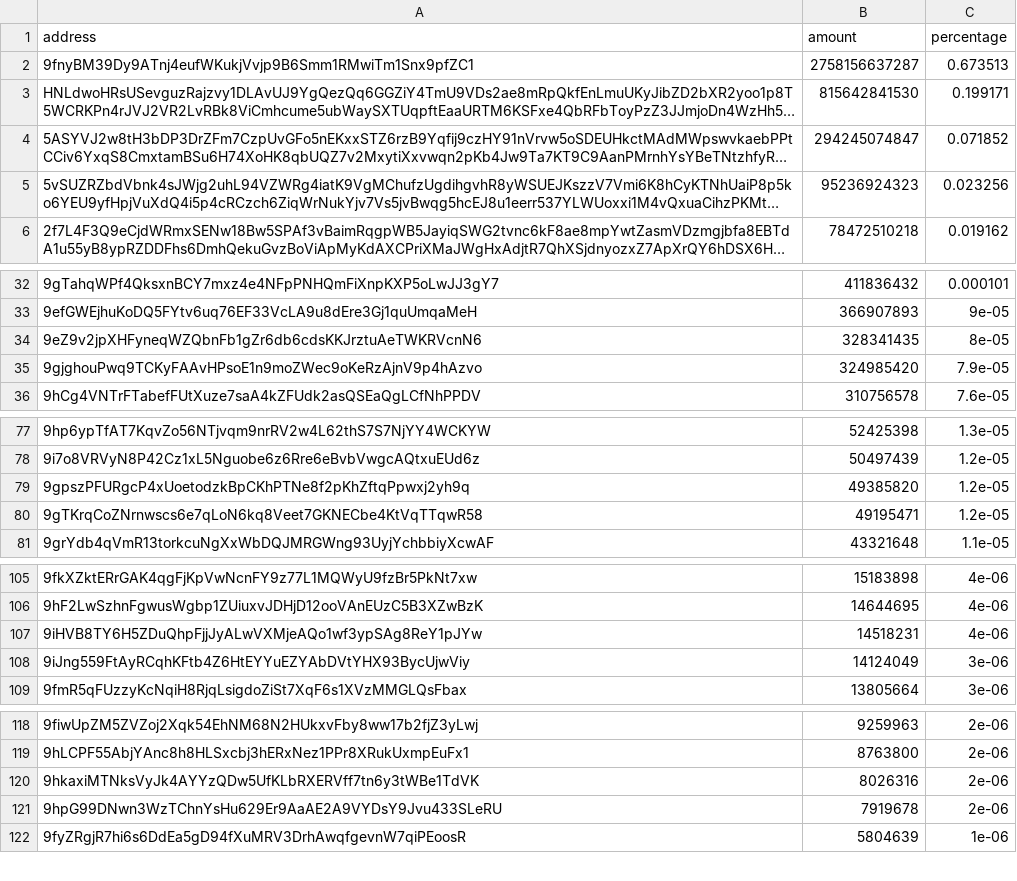
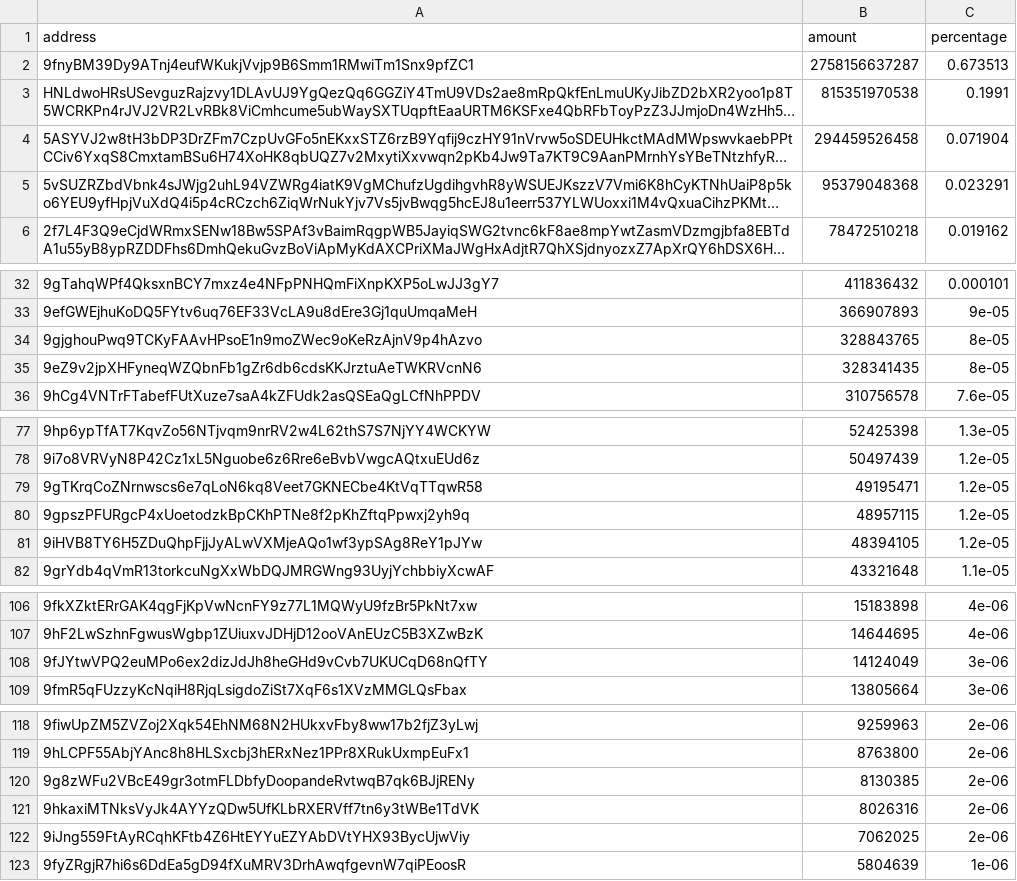
Before and after one commit to babygrenade/ergo-tokenautics, a CSV file: data/AHT.csv, drawn as a sheet; only a part is shown, gaps mark what is left out; long unchanged cells end in …; removed rows and columns are numbered as before the commit, all else as after; the diff covers the shown part only; the diff names each change by its address in the sheet, - before the commit and + after, or states it on an @@ line.

```diff
--- a/data/AHT.csv
+++ b/data/AHT.csv
-B3 (amount): 815642841530
+B3 (amount): 815351970538
-C3 (percentage): 0.199171
+C3 (percentage): 0.1991
-B4 (amount): 294245074847
+B4 (amount): 294459526458
-C4 (percentage): 0.071852
+C4 (percentage): 0.071904
-B5 (amount): 95236924323
+B5 (amount): 95379048368
-C5 (percentage): 0.023256
+C5 (percentage): 0.023291
+row 34: 9gjghouPwq9TCKyFAAvHPsoE1n9moZWec9oKeRzAjnV9p4hAzvo | 328843765 | 8e-05
-row 35: 9gjghouPwq9TCKyFAAvHPsoE1n9moZWec9oKeRzAjnV9p4hAzvo | 324985420 | 7.9e-05
-row 79: 9gpszPFURgcP4xUoetodzkBpCKhPTNe8f2pKhZftqPpwxj2yh9q | 49385820 | 1.2e-05
+row 80: 9gpszPFURgcP4xUoetodzkBpCKhPTNe8f2pKhZftqPpwxj2yh9q | 48957115 | 1.2e-05
+row 81: 9iHVB8TY6H5ZDuQhpFjjJyALwVXMjeAQo1wf3ypSAg8ReY1pJYw | 48394105 | 1.2e-05
-row 107: 9iHVB8TY6H5ZDuQhpFjjJyALwVXMjeAQo1wf3ypSAg8ReY1pJYw | 14518231 | 4e-06
-A108 (address): 9iJng559FtAyRCqhKFtb4Z6HtEYYuEZYAbDVtYHX93BycUjwViy
+A108 (address): 9fJYtwVPQ2euMPo6ex2dizJdJh8heGHd9vCvb7UKUCqD68nQfTY
+row 120: 9g8zWFu2VBcE49gr3otmFLDbfyDoopandeRvtwqB7qk6BJjRENy | 8130385 | 2e-06
-row 121: 9hpG99DNwn3WzTChnYsHu629Er9AaAE2A9VYDsY9Jvu433SLeRU | 7919678 | 2e-06
+row 122: 9iJng559FtAyRCqhKFtb4Z6HtEYYuEZYAbDVtYHX93BycUjwViy | 7062025 | 2e-06
```
Also changed, not shown: 2 added rows, 1 removed row and 2 moved rows elsewhere in this file, data/$bass.csv, data/CYPX.csv, 12 other files.
